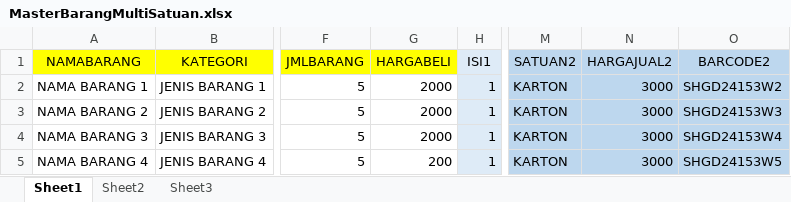
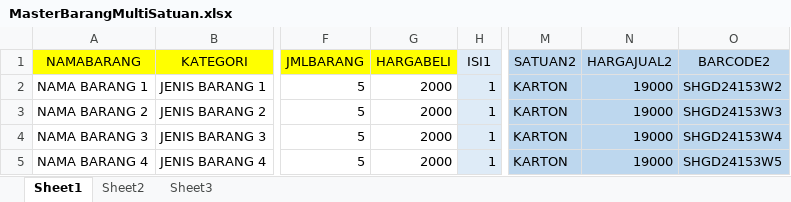
Before and after one commit to Axata-Technology/AxataPOSFilesResources, an Excel workbook: ImportExport/ExcelFiles/MasterBarangMultiSatuan.xlsx, sheet Sheet1, drawn as a sheet; only a part is shown, gaps mark what is left out; values as stored, in another font and other column widths than the file's, no borders; the diff names each change by its address in the sheet, - before the commit and + after, or states it on an @@ line.

Commit message:
update layout master barang multi satuan dan Tambah master barang pelanggan

```diff
--- a/ImportExport/ExcelFiles/MasterBarangMultiSatuan.xlsx (sheet Sheet1)
+++ b/ImportExport/ExcelFiles/MasterBarangMultiSatuan.xlsx (sheet Sheet1)
-N2:N5 (HARGAJUAL2): 3000
+N2:N5 (HARGAJUAL2): 19000
-G5 (HARGABELI): 200
+G5 (HARGABELI): 2000
```
Also changed, not shown: 1 other file.
